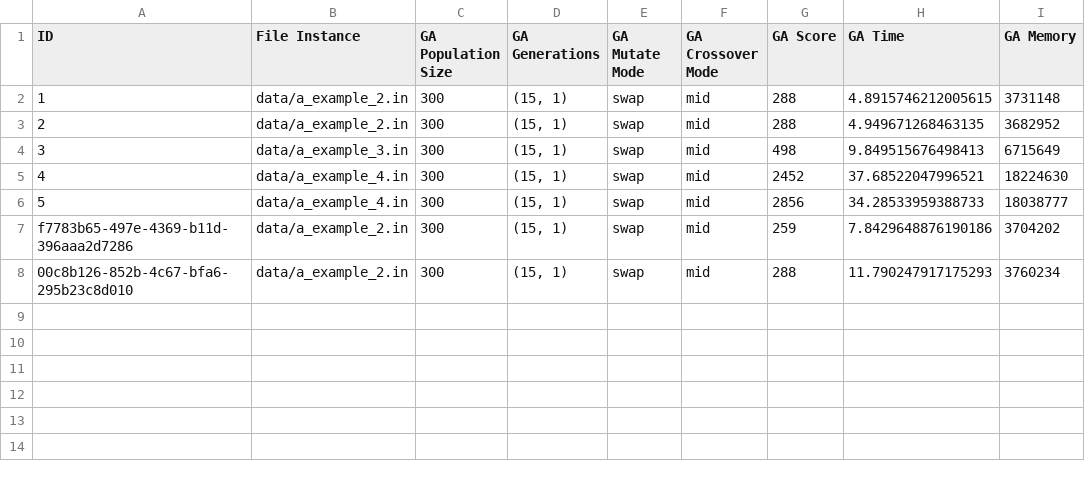
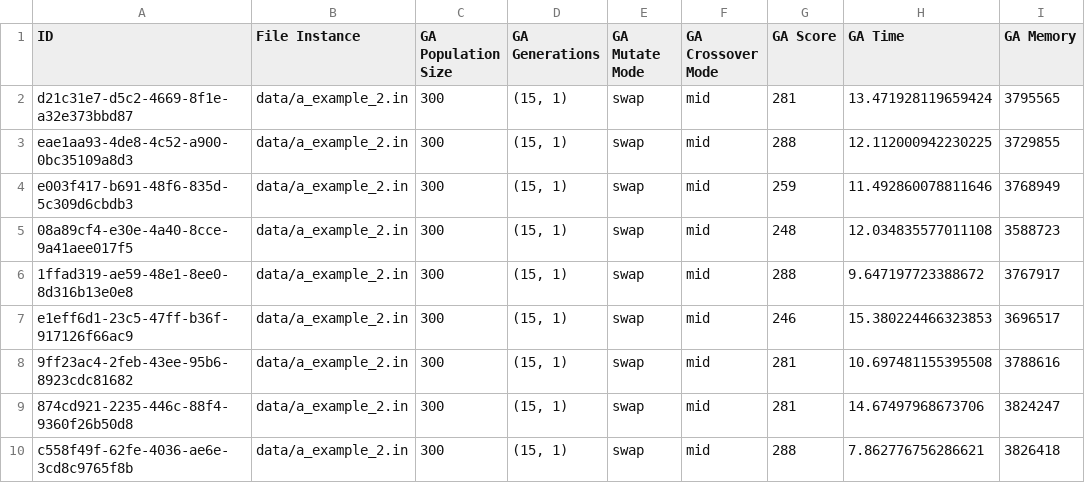
Before and after one commit to igor-diniz/MECD-AI, a CSV file: analysis/ga/metrics.csv, drawn as a sheet.

```diff
--- a/analysis/ga/metrics.csv
+++ b/analysis/ga/metrics.csv
@@ -1,8 +1,10 @@
 ID,File Instance,GA Population Size,GA Generations,GA Mutate Mode,GA Crossover Mode,GA Score,GA Time,GA Memory
-1,data/a_example_2.in,300,"(15, 1)",swap,mid,288,4.8915746212005615,3731148
-2,data/a_example_2.in,300,"(15, 1)",swap,mid,288,4.949671268463135,3682952
-3,data/a_example_3.in,300,"(15, 1)",swap,mid,498,9.849515676498413,6715649
-4,data/a_example_4.in,300,"(15, 1)",swap,mid,2452,37.68522047996521,18224630
-5,data/a_example_4.in,300,"(15, 1)",swap,mid,2856,34.28533959388733,18038777
-f7783b65-497e-4369-b11d-396aaa2d7286,data/a_example_2.in,300,"(15, 1)",swap,mid,259,7.8429648876190186,3704202
-00c8b126-852b-4c67-bfa6-295b23c8d010,data/a_example_2.in,300,"(15, 1)",swap,mid,288,11.790247917175293,3760234
+d21c31e7-d5c2-4669-8f1e-a32e373bbd87,data/a_example_2.in,300,"(15, 1)",swap,mid,281,13.471928119659424,3795565
+eae1aa93-4de8-4c52-a900-0bc35109a8d3,data/a_example_2.in,300,"(15, 1)",swap,mid,288,12.112000942230225,3729855
+e003f417-b691-48f6-835d-5c309d6cbdb3,data/a_example_2.in,300,"(15, 1)",swap,mid,259,11.492860078811646,3768949
+08a89cf4-e30e-4a40-8cce-9a41aee017f5,data/a_example_2.in,300,"(15, 1)",swap,mid,248,12.034835577011108,3588723
+1ffad319-ae59-48e1-8ee0-8d316b13e0e8,data/a_example_2.in,300,"(15, 1)",swap,mid,288,9.647197723388672,3767917
+e1eff6d1-23c5-47ff-b36f-917126f66ac9,data/a_example_2.in,300,"(15, 1)",swap,mid,246,15.380224466323853,3696517
+9ff23ac4-2feb-43ee-95b6-8923cdc81682,data/a_example_2.in,300,"(15, 1)",swap,mid,281,10.697481155395508,3788616
+874cd921-2235-446c-88f4-9360f26b50d8,data/a_example_2.in,300,"(15, 1)",swap,mid,281,14.67497968673706,3824247
+c558f49f-62fe-4036-ae6e-3cd8c9765f8b,data/a_example_2.in,300,"(15, 1)",swap,mid,288,7.862776756286621,3826418
```
Also changed, not shown: analysis/ga/solutions_history.csv, analysis/hc/metrics.csv, 12 other files.
